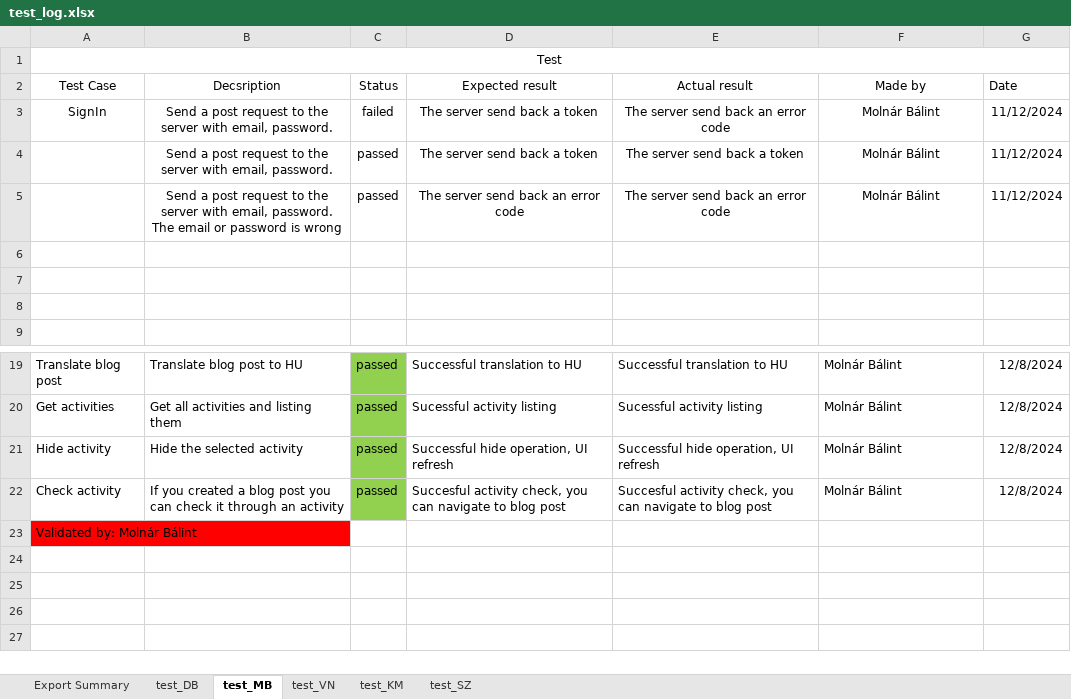
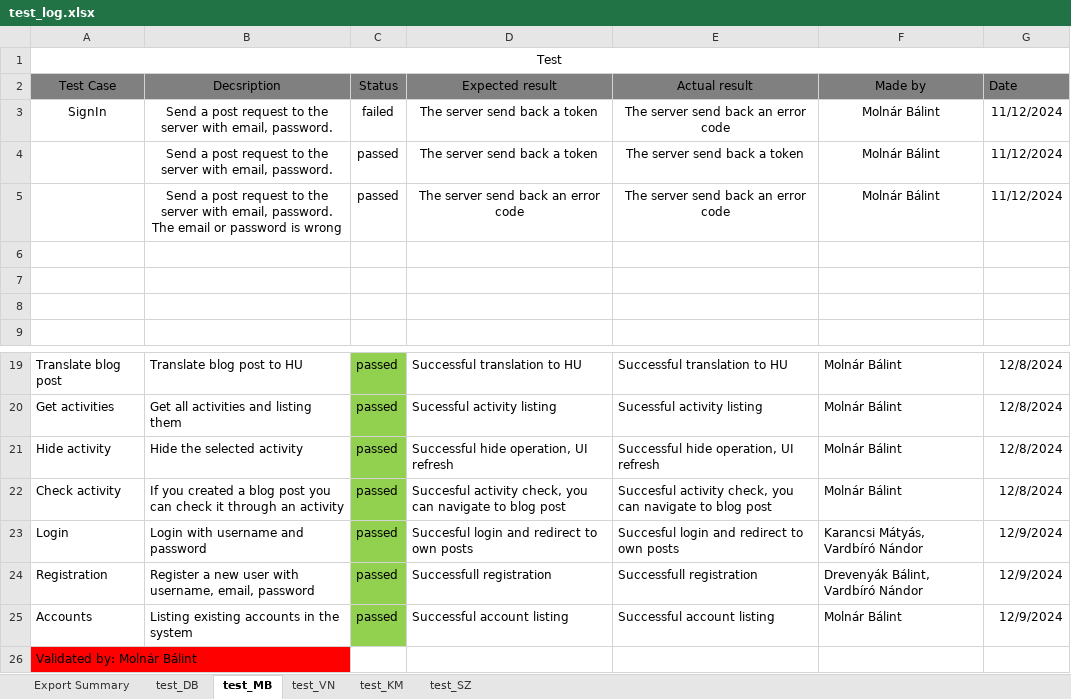
Before and after one commit to Nandi117/SzoftverfejlesztesModszertanMiniProject, an Excel workbook: test_log.xlsx, sheet test_MB, drawn as a sheet; only a part is shown, gaps mark what is left out; values as stored, in another font and other column widths than the file's, no borders; conditional formats not drawn; the diff names each change by its address in the sheet, - before the commit and + after, or states it on an @@ line.

Commit message:
test: Testing login, registration and Accounts page and reported the test results into test_log.xlsx

```diff
--- a/test_log.xlsx (sheet test_MB)
+++ b/test_log.xlsx (sheet test_MB)
-A2:G2 fill: none
+A2:G2 fill: #808080
+row 23: Login | Login with username and password | passed | Succesful login and redirect to own posts | Succesful login and redirect to own posts | Karancsi Mátyás, Vardbíró Nándor | 12/9/2024
+row 24: Registration | Register a new user with username, email, password | passed | Successfull registration | Successfull registration | Drevenyák Bálint, Vardbíró Nándor | 12/9/2024
+row 25: Accounts | Listing existing accounts in the system | passed | Successful account listing | Successful account listing | Molnár Bálint | 12/9/2024
```
